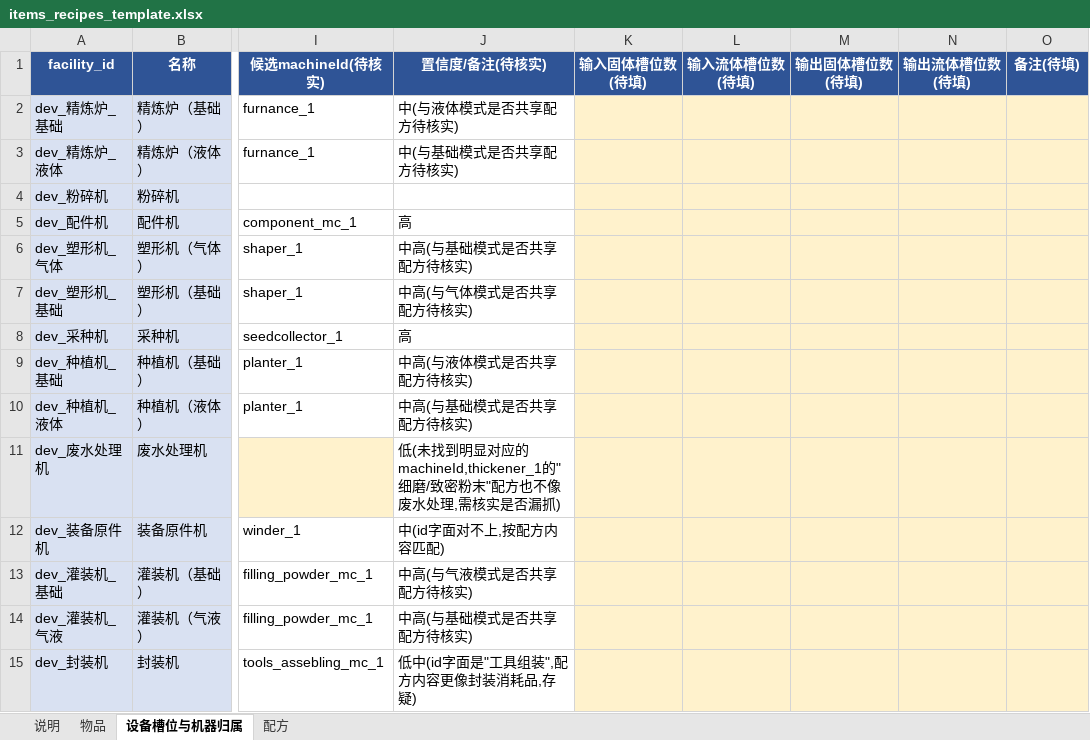
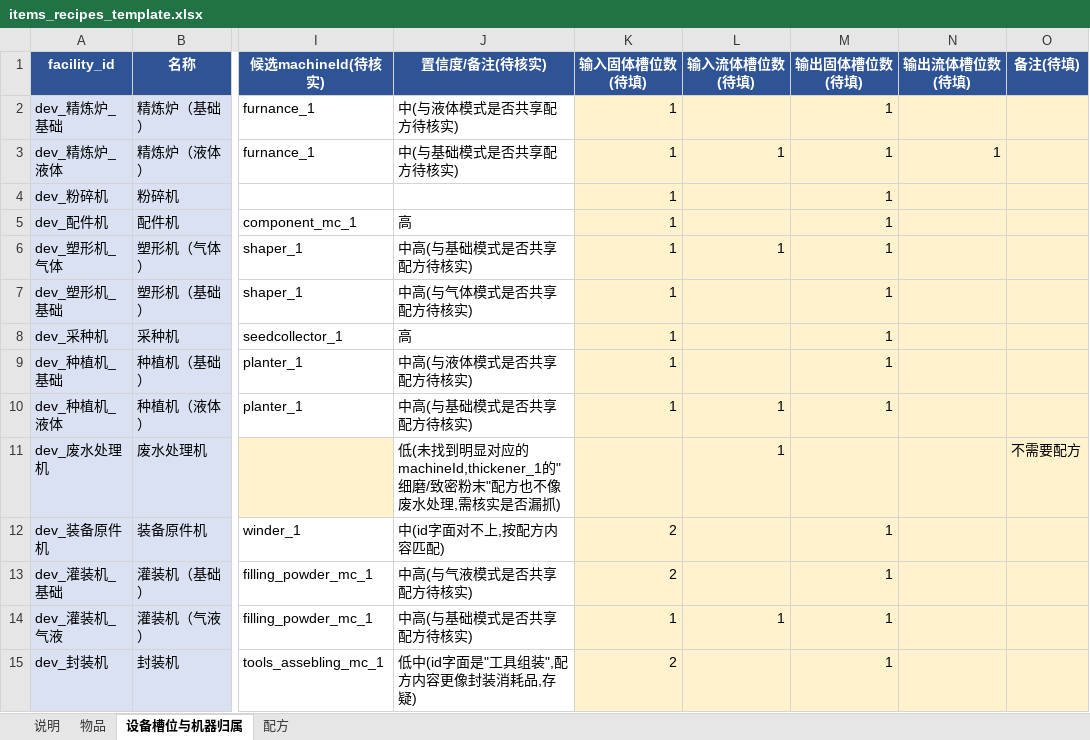
Before and after one commit to BringMeFlame/endfield_AICsimu, an Excel workbook: reference/items_recipes_template.xlsx, sheet 设备槽位与机器归属, drawn as a sheet; only a part is shown, gaps mark what is left out; values as stored, in another font and other column widths than the file's, no borders; the diff covers the shown part only; the diff names each change by its address in the sheet, - before the commit and + after, or states it on an @@ line.

```diff
--- a/reference/items_recipes_template.xlsx (sheet 设备槽位与机器归属)
+++ b/reference/items_recipes_template.xlsx (sheet 设备槽位与机器归属)
-K2:K10 (输入固体槽位数(待填)): (empty)
+K2:K10 (输入固体槽位数(待填)): 1
-M2:M10 (输出固体槽位数(待填)): (empty)
+M2:M10 (输出固体槽位数(待填)): 1
-L3 (输入流体槽位数(待填)): (empty)
+L3 (输入流体槽位数(待填)): 1
-N3 (输出流体槽位数(待填)): (empty)
+N3 (输出流体槽位数(待填)): 1
-L6 (输入流体槽位数(待填)): (empty)
+L6 (输入流体槽位数(待填)): 1
-L10:L11 (输入流体槽位数(待填)): (empty)
+L10:L11 (输入流体槽位数(待填)): 1
-O11 (备注(待填)): (empty)
+O11 (备注(待填)): 不需要配方
-K12:K13 (输入固体槽位数(待填)): (empty)
+K12:K13 (输入固体槽位数(待填)): 2
-M12:M15 (输出固体槽位数(待填)): (empty)
+M12:M15 (输出固体槽位数(待填)): 1
-K14 (输入固体槽位数(待填)): (empty)
+K14 (输入固体槽位数(待填)): 1
-L14 (输入流体槽位数(待填)): (empty)
+L14 (输入流体槽位数(待填)): 1
-K15 (输入固体槽位数(待填)): (empty)
+K15 (输入固体槽位数(待填)): 2
```
Also changed, not shown: 30 edited cells elsewhere in this sheet.
